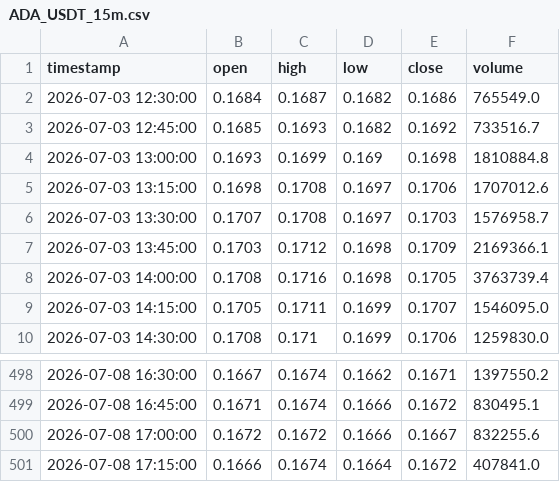
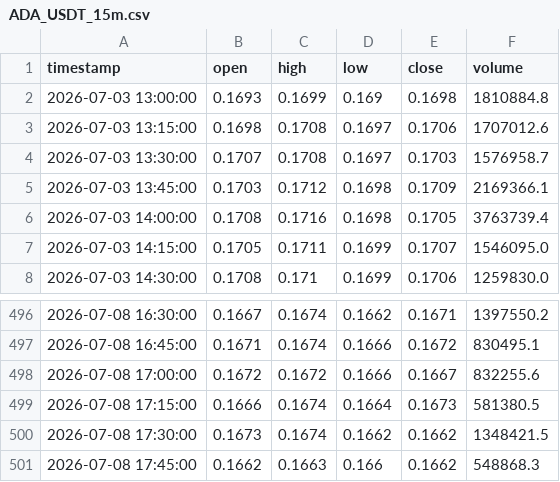
Before and after one commit to manipenumajji/algo_trading_system, a CSV file: data/ADA_USDT_15m.csv, drawn as a sheet; only a part is shown, gaps mark what is left out.

```diff
--- a/data/ADA_USDT_15m.csv
+++ b/data/ADA_USDT_15m.csv
@@ -1,4 +1,2 @@
 timestamp,open,high,low,close,volume
-2026-07-03 12:30:00,0.1684,0.1687,0.1682,0.1686,765549.0
-2026-07-03 12:45:00,0.1685,0.1693,0.1682,0.1692,733516.7
 2026-07-03 13:00:00,0.1693,0.1699,0.169,0.1698,1810884.8
@@ -500,2 +498,4 @@ timestamp,open,high,low,close,volume
 2026-07-08 17:00:00,0.1672,0.1672,0.1666,0.1667,832255.6
-2026-07-08 17:15:00,0.1666,0.1674,0.1664,0.1672,407841.0
+2026-07-08 17:15:00,0.1666,0.1674,0.1664,0.1673,581380.5
+2026-07-08 17:30:00,0.1673,0.1674,0.1662,0.1662,1348421.5
+2026-07-08 17:45:00,0.1662,0.1663,0.166,0.1662,548868.3
```
Also changed, not shown: data/ADA_USDT_1h.csv, data/BTC_USDT_15m.csv, 12 other files.
